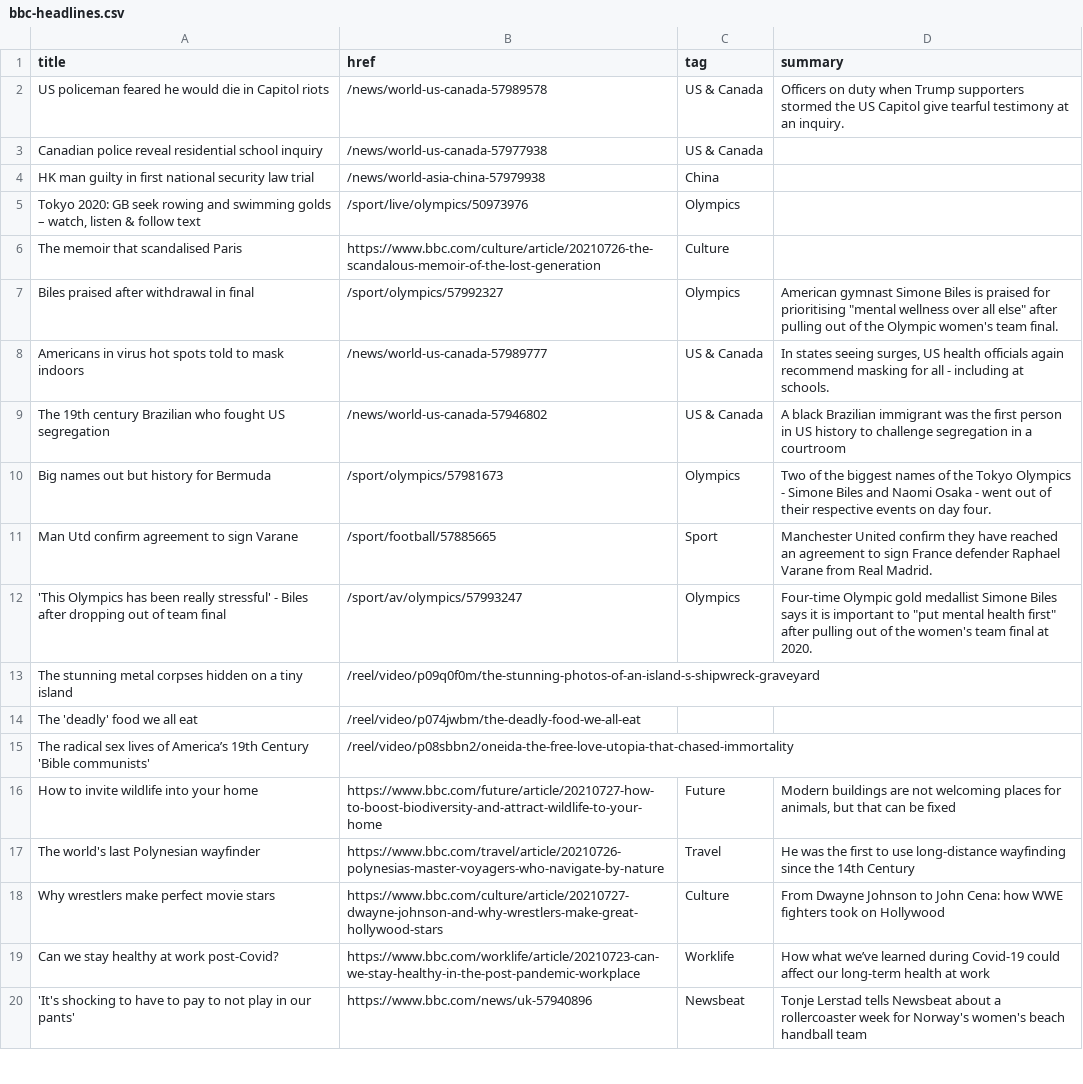
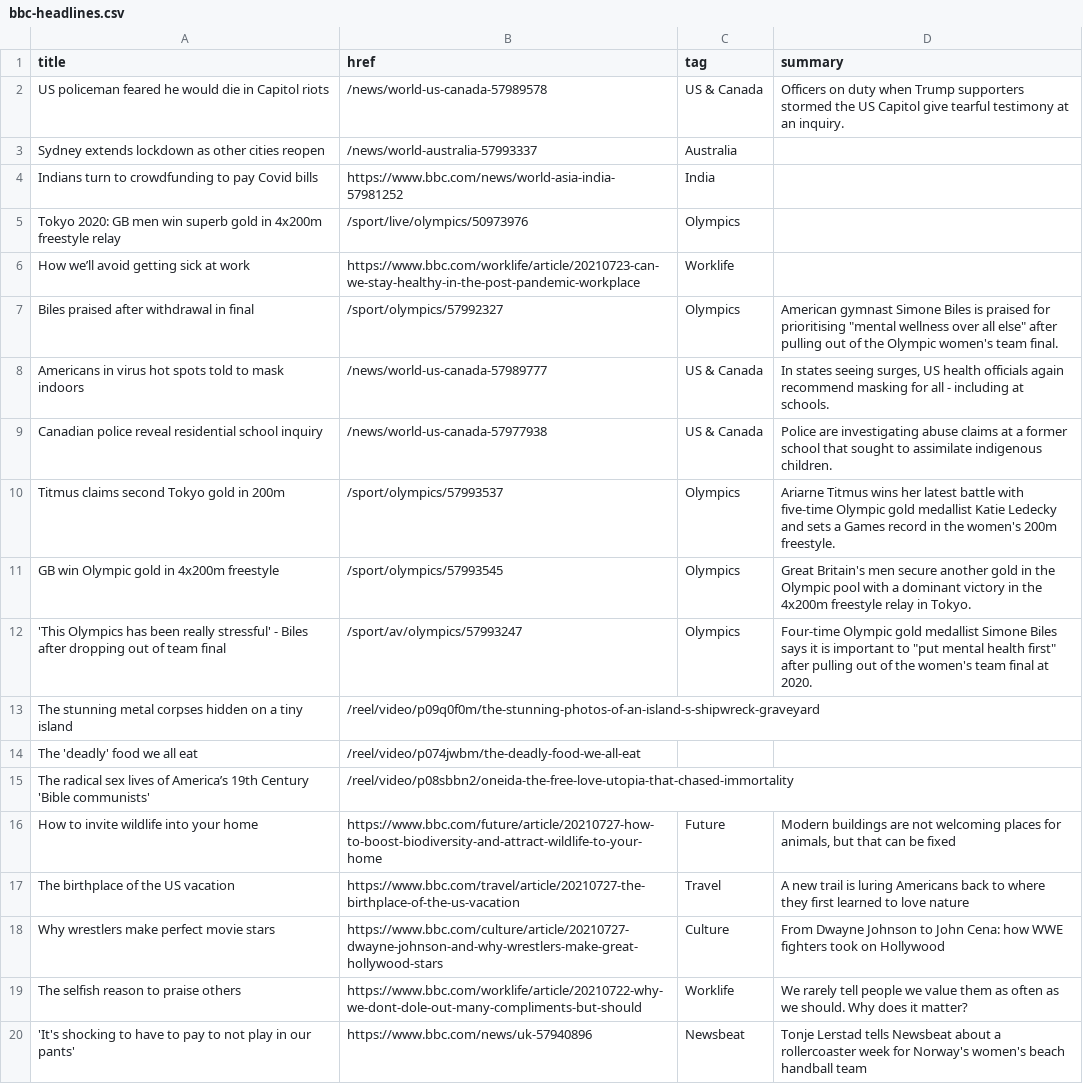
Before and after one commit to jsoma/autoscraper-changes, a CSV file: bbc-headlines.csv, drawn as a sheet; only a part is shown.

```diff
--- a/bbc-headlines.csv
+++ b/bbc-headlines.csv
@@ -2,11 +2,11 @@ title,href,tag,summary
 US policeman feared he would die in Capitol riots,/news/world-us-canada-57989578,US & Canada,Officers on duty when Trump supporters stormed the US Capitol give tearful testimony at an inquiry.
-Canadian police reveal residential school inquiry,/news/world-us-canada-57977938,US & Canada,
-HK man guilty in first national security law trial,/news/world-asia-china-57979938,China,
-"Tokyo 2020: GB seek rowing and swimming golds – watch, listen & follow text",/sport/live/olympics/50973976,Olympics,
-The memoir that scandalised Paris,https://www.bbc.com/culture/article/20210726-the-scandalous-memoir-of-the-lost-generation,Culture,
+Sydney extends lockdown as other cities reopen,/news/world-australia-57993337,Australia,
+Indians turn to crowdfunding to pay Covid bills,https://www.bbc.com/news/world-asia-india-57981252,India,
+Tokyo 2020: GB men win superb gold in 4x200m freestyle relay,/sport/live/olympics/50973976,Olympics,
+How we’ll avoid getting sick at work,https://www.bbc.com/worklife/article/20210723-can-we-stay-healthy-in-the-post-pandemic-workplace,Worklife,
 Biles praised after withdrawal in final,/sport/olympics/57992327,Olympics,"American gymnast Simone Biles is praised for prioritising ""mental wellness over all else"" after pulling out of the Olympic women's team final."
 Americans in virus hot spots told to mask indoors,/news/world-us-canada-57989777,US & Canada,"In states seeing surges, US health officials again recommend masking for all - including at schools."
-The 19th century Brazilian who fought US segregation,/news/world-us-canada-57946802,US & Canada,A black Brazilian immigrant was the first person in US history to challenge segregation in a courtroom
-Big names out but history for Bermuda,/sport/olympics/57981673,Olympics,Two of the biggest names of the Tokyo Olympics - Simone Biles and Naomi Osaka - went out of their respective events on day four.
-Man Utd confirm agreement to sign Varane,/sport/football/57885665,Sport,Manchester United confirm they have reached an agreement to sign France defender Raphael Varane from Real Madrid.
+Canadian police reveal residential school inquiry,/news/world-us-canada-57977938,US & Canada,Police are investigating abuse claims at a former school that sought to assimilate indigenous children.
+Titmus claims second Tokyo gold in 200m,/sport/olympics/57993537,Olympics,Ariarne Titmus wins her latest battle with five-time Olympic gold medallist Katie Ledecky and sets a Games record in the women's 200m freestyle.
+GB win Olympic gold in 4x200m freestyle,/sport/olympics/57993545,Olympics,Great Britain's men secure another gold in the Olympic pool with a dominant victory in the 4x200m freestyle relay in Tokyo.
 'This Olympics has been really stressful' - Biles after dropping out of team final,/sport/av/olympics/57993247,Olympics,"Four-time Olympic gold medallist Simone Biles says it is important to ""put mental health first"" after pulling out of the women's team final at 2020."
@@ -16,5 +16,5 @@ The radical sex lives of America’s 19th Century 'Bible communists',/reel/video
 How to invite wildlife into your home,https://www.bbc.com/future/article/20210727-how-to-boost-biodiversity-and-attract-wildlife-to-your-home,Future,"Modern buildings are not welcoming places for animals, but that can be fixed"
-The world's last Polynesian wayfinder,https://www.bbc.com/travel/article/20210726-polynesias-master-voyagers-who-navigate-by-nature,Travel,He was the first to use long-distance wayfinding since the 14th Century
+The birthplace of the US vacation,https://www.bbc.com/travel/article/20210727-the-birthplace-of-the-us-vacation,Travel,A new trail is luring Americans back to where they first learned to love nature
 Why wrestlers make perfect movie stars,https://www.bbc.com/culture/article/20210727-dwayne-johnson-and-why-wrestlers-make-great-hollywood-stars,Culture,From Dwayne Johnson to John Cena: how WWE fighters took on Hollywood
-Can we stay healthy at work post-Covid?,https://www.bbc.com/worklife/article/20210723-can-we-stay-healthy-in-the-post-pandemic-workplace,Worklife,How what we’ve learned during Covid-19 could affect our long-term health at work
+The selfish reason to praise others,https://www.bbc.com/worklife/article/20210722-why-we-dont-dole-out-many-compliments-but-should,Worklife,We rarely tell people we value them as often as we should. Why does it matter?
 'It's shocking to have to pay to not play in our pants',https://www.bbc.com/news/uk-57940896,Newsbeat,Tonje Lerstad tells Newsbeat about a rollercoaster week for Norway's women's beach handball team
```
